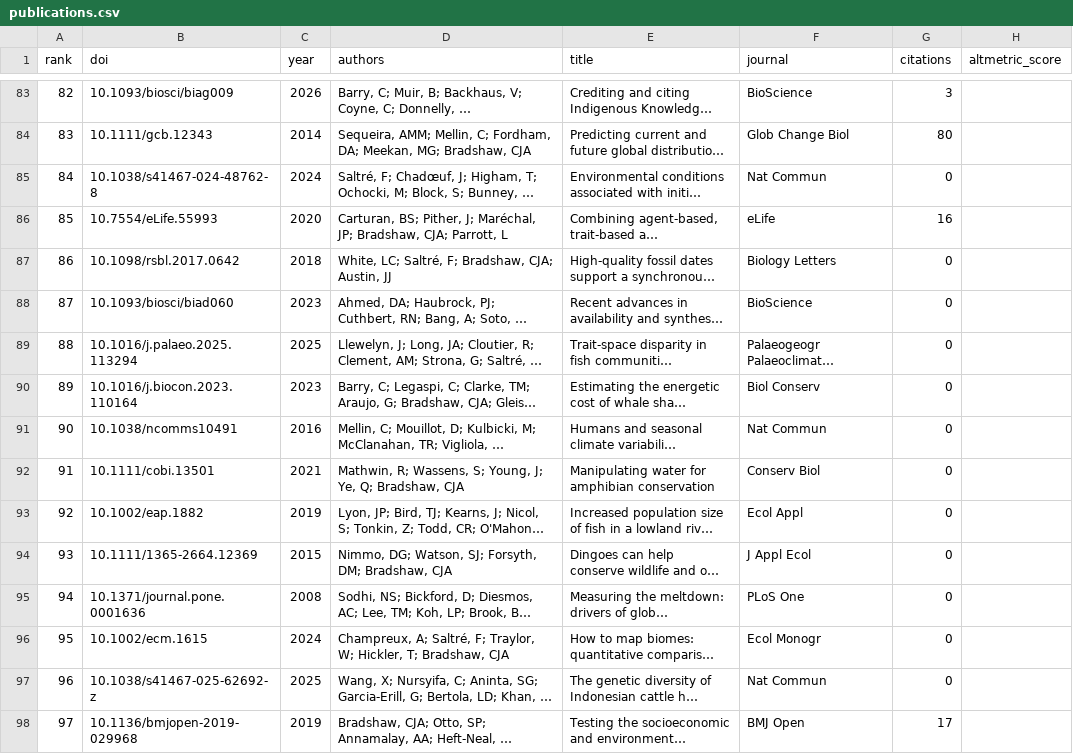
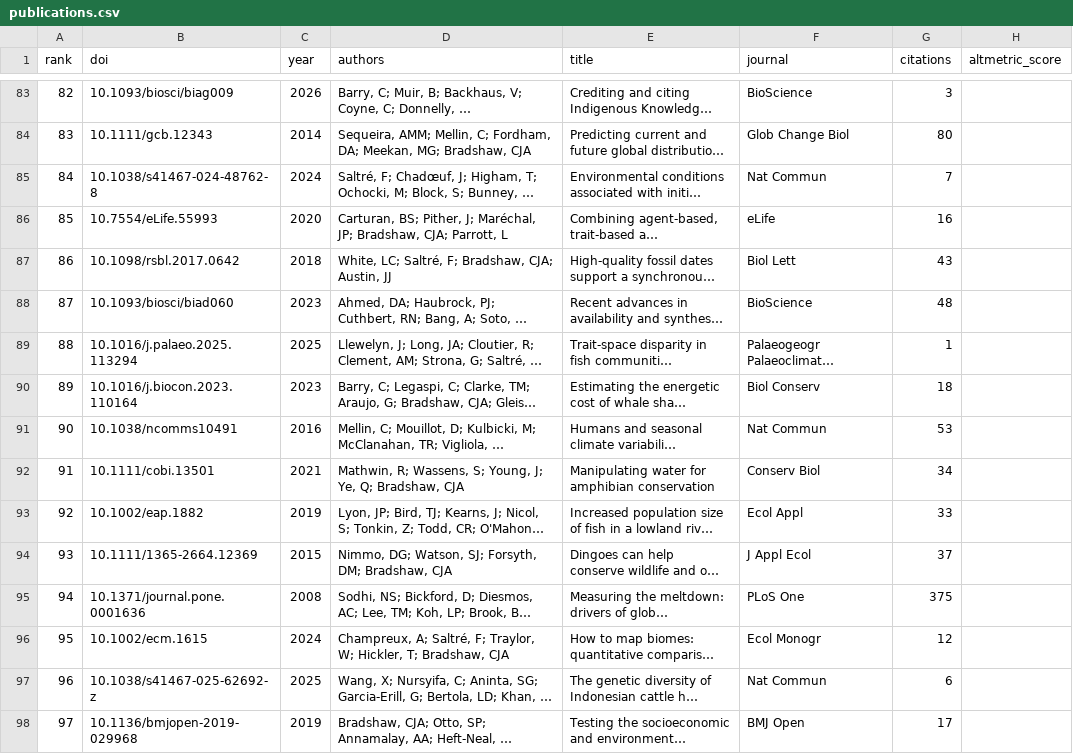
Before and after one commit to cjabradshaw/AltmetricBradshaw, a CSV file: publications.csv, drawn as a sheet; only a part is shown, gaps mark what is left out; long unchanged cells end in …; the diff covers the shown part only; the diff names each change by its address in the sheet, - before the commit and + after, or states it on an @@ line.

```diff
--- a/publications.csv
+++ b/publications.csv
-G85 (citations): 0
+G85 (citations): 7
-F87 (journal): Biology Letters
+F87 (journal): Biol Lett
-G87 (citations): 0
+G87 (citations): 43
-G88 (citations): 0
+G88 (citations): 48
-G89 (citations): 0
+G89 (citations): 1
-G90 (citations): 0
+G90 (citations): 18
-G91 (citations): 0
+G91 (citations): 53
-G92 (citations): 0
+G92 (citations): 34
-G93 (citations): 0
+G93 (citations): 33
-G94 (citations): 0
+G94 (citations): 37
-G95 (citations): 0
+G95 (citations): 375
-G96 (citations): 0
+G96 (citations): 12
-G97 (citations): 0
+G97 (citations): 6
```
Also changed, not shown: 75 edited cells elsewhere in this file, 1 other file.
